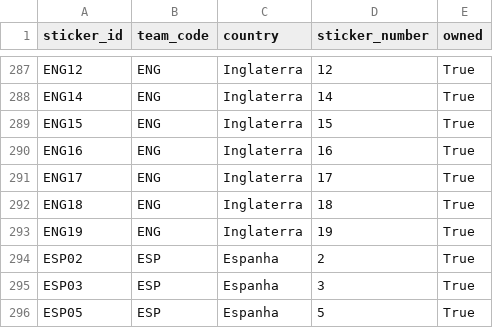
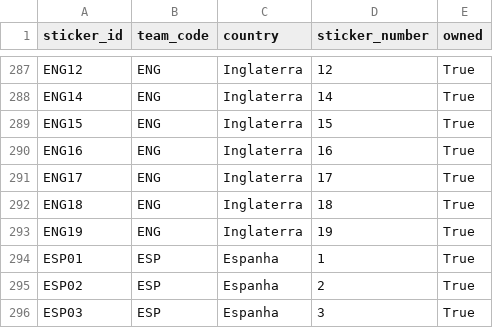
Before and after one commit to RafaSartorel/figurinhas-copa-2026, a CSV file: data/owned.csv, drawn as a sheet; only a part is shown, gaps mark what is left out; the shorter side is filled out with more unchanged rows; the diff names each change by its address in the sheet, - before the commit and + after, or states it on an @@ line.

```diff
--- a/data/owned.csv
+++ b/data/owned.csv
+row 294: ESP01 | ESP | Espanha | 1 | True
```
Also changed, not shown: data/missing.csv, 6 other files.
